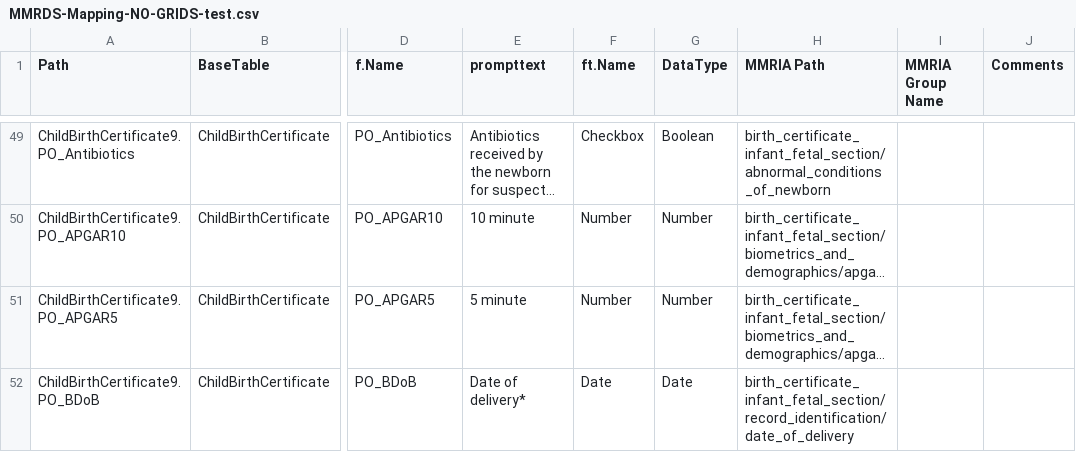
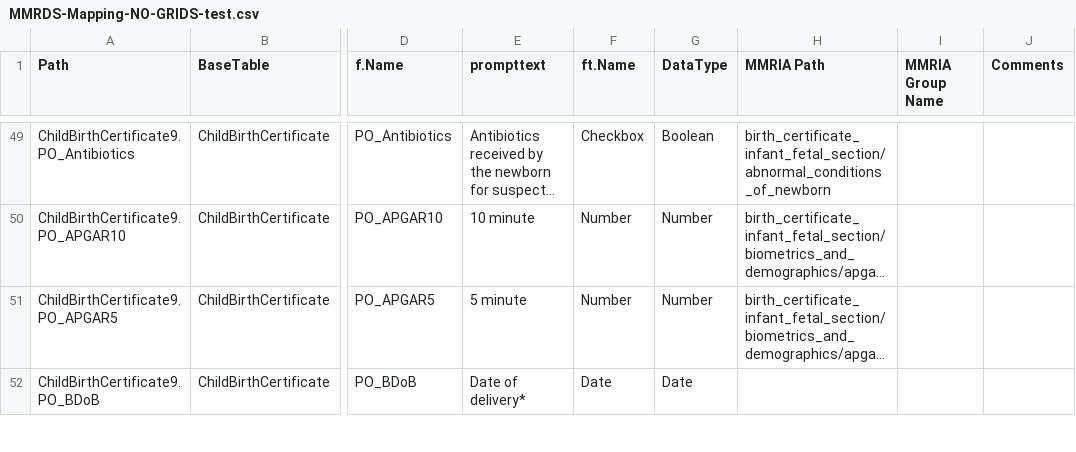
Before and after one commit to icuseven/MMRDS, a CSV file: source-code/scratch/owin/mmrds-importer/mapping-file-set/MMRDS-Mapping-NO-GRIDS-test.csv, drawn as a sheet; only a part is shown, gaps mark what is left out; long unchanged cells end in …; the diff covers the shown part only; the diff names each change by its address in the sheet, - before the commit and + after, or states it on an @@ line.

Commit message:
Update mapping

```diff
--- a/source-code/scratch/owin/mmrds-importer/mapping-file-set/MMRDS-Mapping-NO-GRIDS-test.csv
+++ b/source-code/scratch/owin/mmrds-importer/mapping-file-set/MMRDS-Mapping-NO-GRIDS-test.csv
-H52 (MMRIA Path): birth_certificate_infant_fetal_section/record_identification/date_of_delivery
+H52 (MMRIA Path): (empty)
```
Also changed, not shown: 7 edited cells elsewhere in this file, source-code/scratch/owin/mmrds-importer/mapping-file-set/MMRDS-Mapping-NO-GRIDS-lookup-values.csv, source-code/scratch/owin/mmrds-importer/mapping-file-set/grid-mapping-lookup-values.csv.
